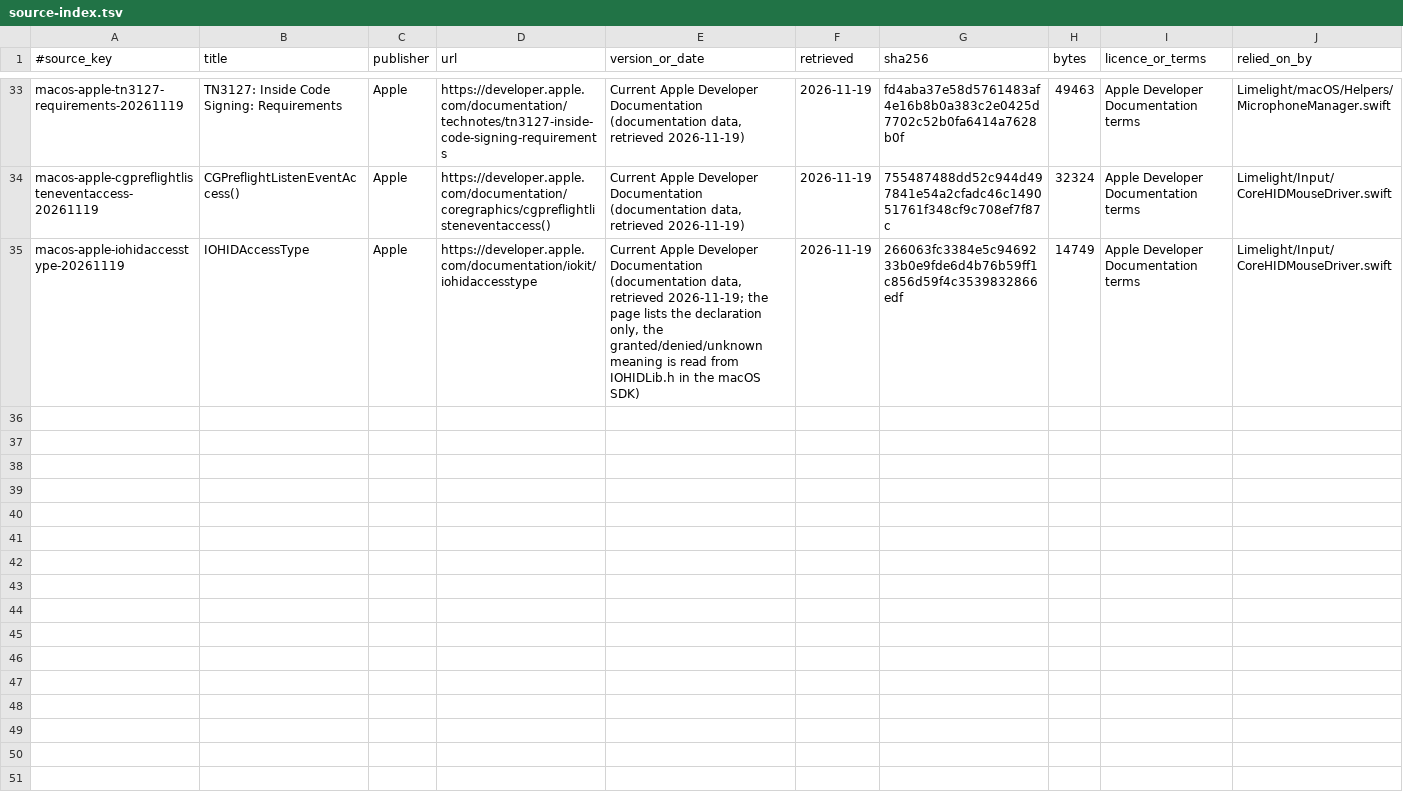
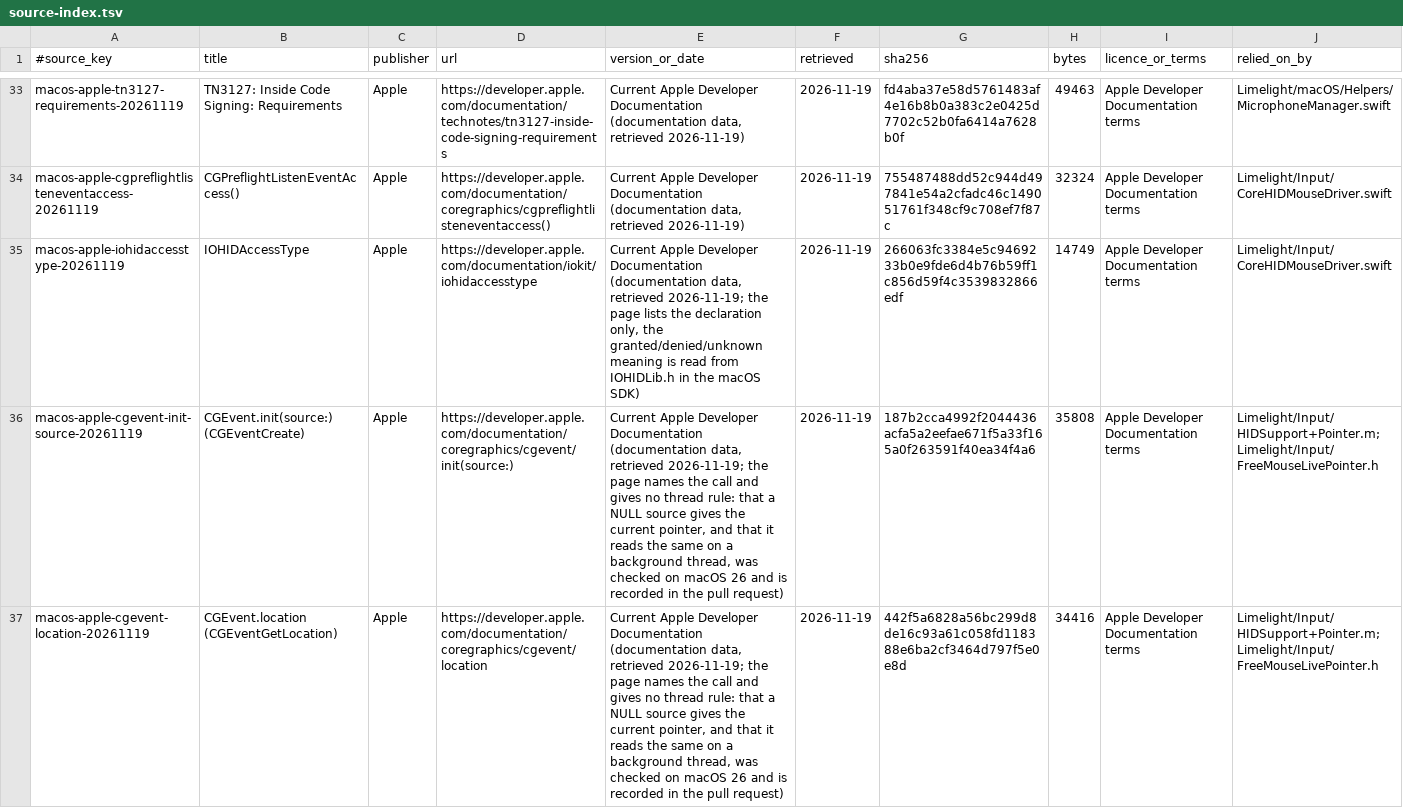
Before and after one commit to skyhua0224/moonlight-macos-enhanced, a TSV file: docs/authority/source-index.tsv, drawn as a sheet; only a part is shown, gaps mark what is left out; the diff names each change by its address in the sheet, - before the commit and + after, or states it on an @@ line.

Commit message:
fix(input): 自由鼠标的校正不再等主线程的鼠标事件，改由 CoreHID 线程每 4 ms 按当前指针校正 (#87) (#102)
CoreHID 每送来一次移动，距上次校正已过 4 ms 就在 CoreHID 线程读当前指针（CGEventCreate(NULL) 经主线程校准的换算）并校正；主线程的鼠标事件照常校正。回放：主线程 40 次/秒、17 ms 旧时抖动 8.1–8.7、尖峰帧 94–142；250 次/秒时 5.05–5.08、0–7。输入统计新增 liveReconcile/maxLiveDrift/mapErr。未在真机验证。

```diff
--- a/docs/authority/source-index.tsv
+++ b/docs/authority/source-index.tsv
+row 36: macos-apple-cgevent-init-source-20261119 | CGEvent.init(source:) (CGEventCreate) | Apple | https://developer.apple.com/documentation/coregraphics/cgevent/init(source:) | Current Apple Developer Documentation (documentation data, retrieved 2026-11-19; the page names the call and gives no thread rule: that a NULL source gives the current pointer, and that it reads the same on a background thread, was checked on macOS 26 and is recorded in the pull request) | 2026-11-19 | 187b2cca4992f2044436acfa5a2eefae671f5a33f165a0f263591f40ea34f4a6 | 35808 | Apple Developer Documentation terms | Limelight/Input/HIDSupport+Pointer.m; Limelight/Input/FreeMouseLivePointer.h
+row 37: macos-apple-cgevent-location-20261119 | CGEvent.location (CGEventGetLocation) | Apple | https://developer.apple.com/documentation/coregraphics/cgevent/location | Current Apple Developer Documentation (documentation data, retrieved 2026-11-19; the page names the call and gives no thread rule: that a NULL source gives the current pointer, and that it reads the same on a background thread, was checked on macOS 26 and is recorded in the pull request) | 2026-11-19 | 442f5a6828a56bc299d8de16c93a61c058fd118388e6ba2cf3464d797f5e0e8d | 34416 | Apple Developer Documentation terms | Limelight/Input/HIDSupport+Pointer.m; Limelight/Input/FreeMouseLivePointer.h
```
Also changed, not shown: 10 other files.
